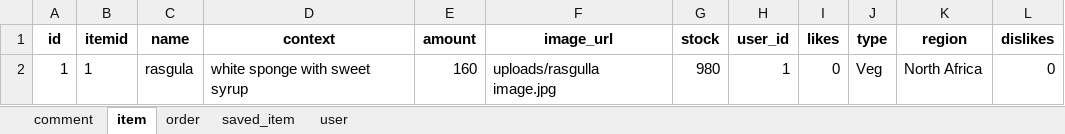
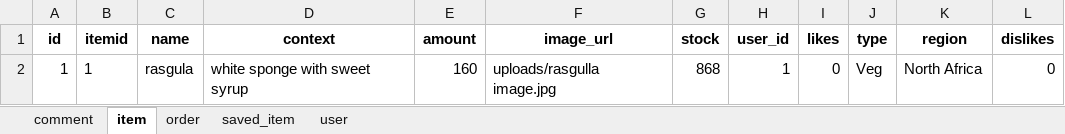
Before and after one commit to rajan083/HomeKitchen, an Excel workbook: database_export.xlsx, sheet item, drawn as a sheet; values as stored, in another font and other column widths than the file's, no borders; the diff names each change by its address in the sheet, - before the commit and + after, or states it on an @@ line.

```diff
--- a/database_export.xlsx (sheet item)
+++ b/database_export.xlsx (sheet item)
-G2 (stock): 980
+G2 (stock): 868
```
Also changed, not shown: sheet order, sheet user, 5 other files.
